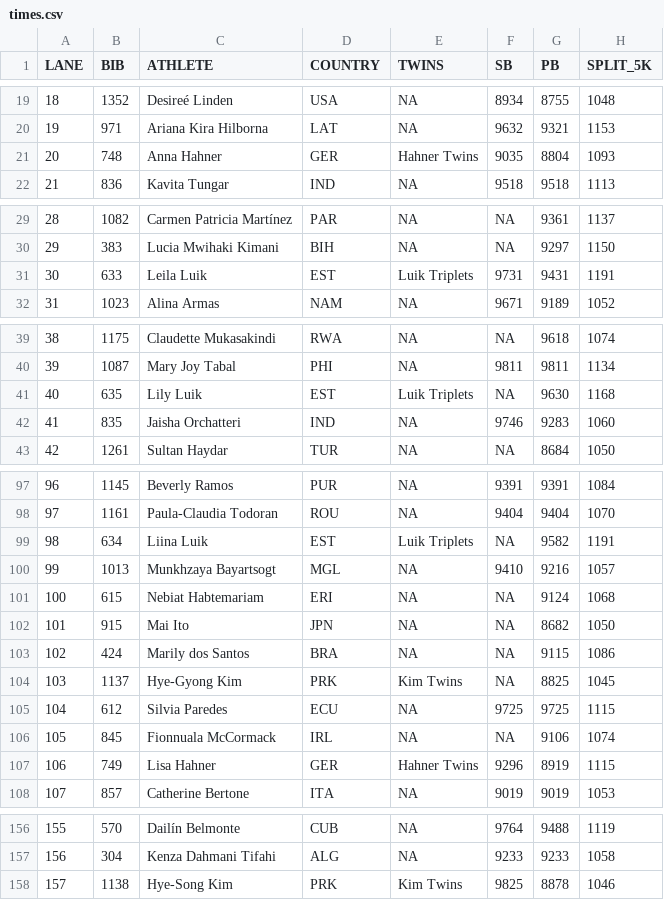
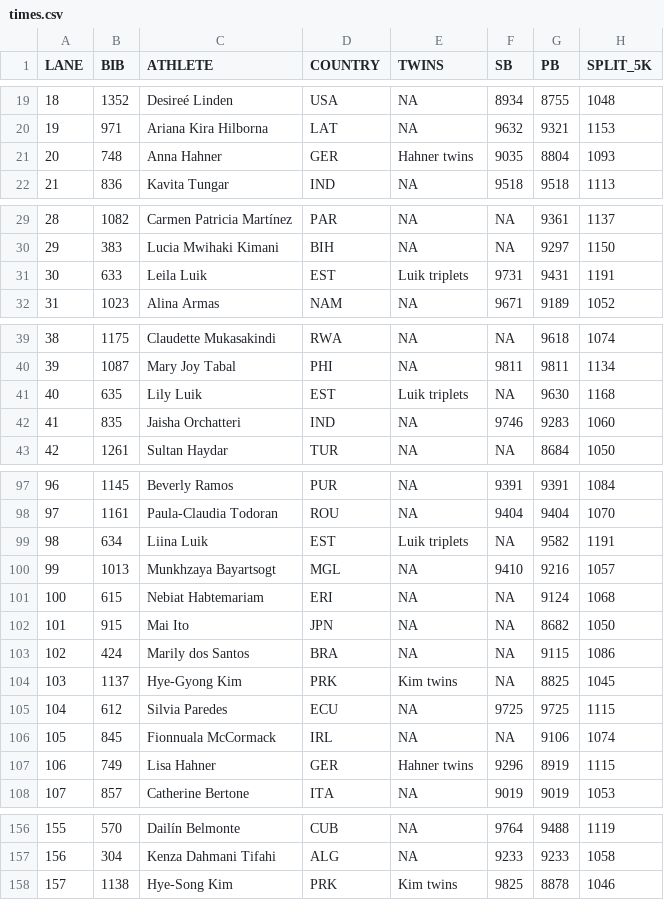
Before and after one commit to davidcottrell/marathon_project, a CSV file: data/times.csv, drawn as a sheet; only a part is shown, gaps mark what is left out; the diff names each change by its address in the sheet, - before the commit and + after, or states it on an @@ line.

```diff
--- a/data/times.csv
+++ b/data/times.csv
-E21 (TWINS): Hahner Twins
+E21 (TWINS): Hahner twins
-E31 (TWINS): Luik Triplets
+E31 (TWINS): Luik triplets
-E41 (TWINS): Luik Triplets
+E41 (TWINS): Luik triplets
-E99 (TWINS): Luik Triplets
+E99 (TWINS): Luik triplets
-E104 (TWINS): Kim Twins
+E104 (TWINS): Kim twins
-E107 (TWINS): Hahner Twins
+E107 (TWINS): Hahner twins
-E158 (TWINS): Kim Twins
+E158 (TWINS): Kim twins
```
Also changed, not shown: 12 other files.
